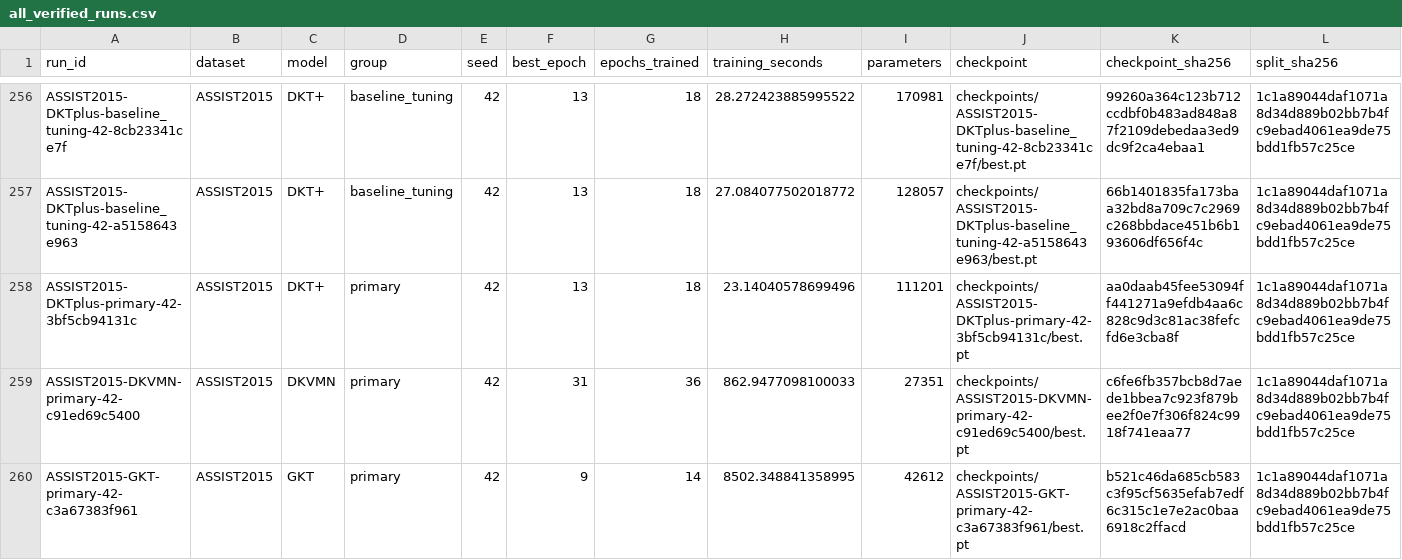
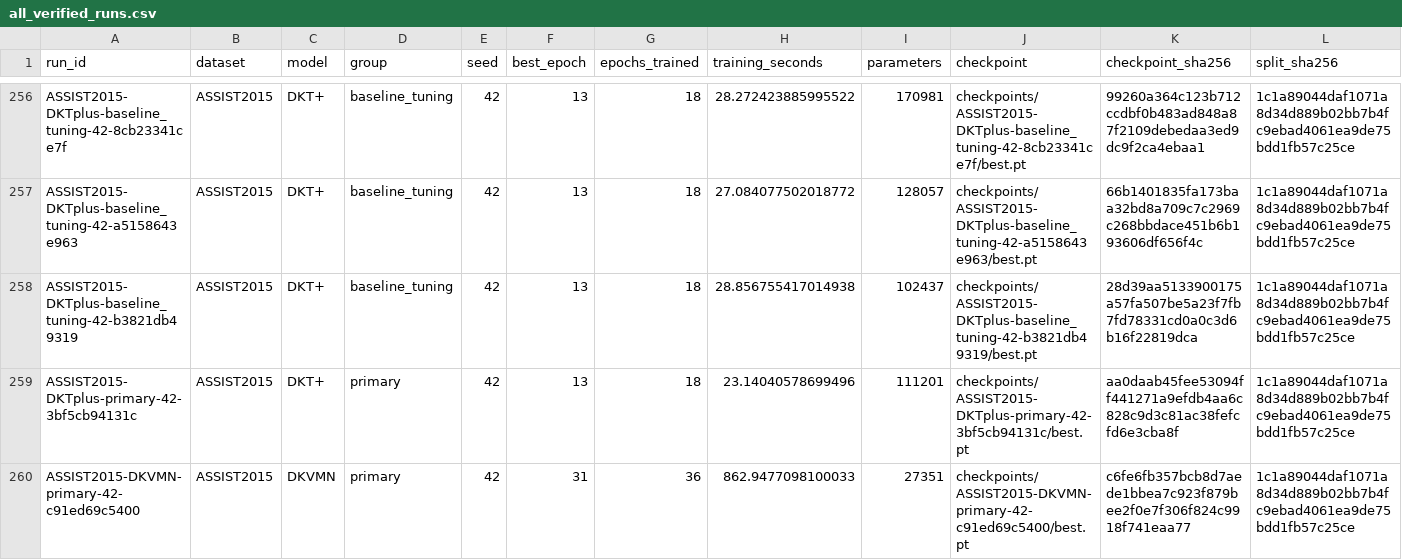
Before and after one commit to Tanishgupta28/LightSAKT2, a CSV file: results/tables/all_verified_runs.csv, drawn as a sheet; only a part is shown, gaps mark what is left out; the shorter side is filled out with more unchanged rows; rows hold the shown columns only; the diff names each change by its address in the sheet, - before the commit and + after, or states it on an @@ line.

Commit message:
Preserve verified experiment progress and status

```diff
--- a/results/tables/all_verified_runs.csv
+++ b/results/tables/all_verified_runs.csv
+row 258: ASSIST2015-DKTplus-baseline_tuning-42-b3821db49319 | ASSIST2015 | DKT+ | baseline_tuning | 42 | 13 | 18 | 28.856755417014938 | 102437 | checkpoints/ASSIST2015-DKTplus-baseline_tuning-42-b3821db49319/best.pt | 28d39aa5133900175a57fa507be5a23f7fb7fd78331cd0a0c3d6b16f22819dca | 1c1a89044daf1071a8d34d889b02bb7b4fc9ebad4061ea9de75bdd1fb57c25ce
```
Also changed, not shown: reports/ETA_MEASURED_TIMINGS.csv, reports/ETA_PHASE_MODEL_DATASET.csv, 29 other files.
